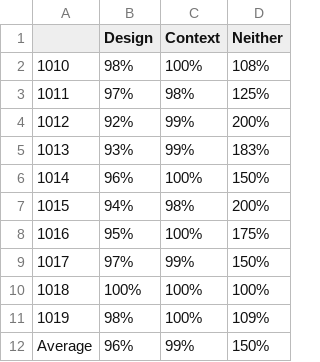
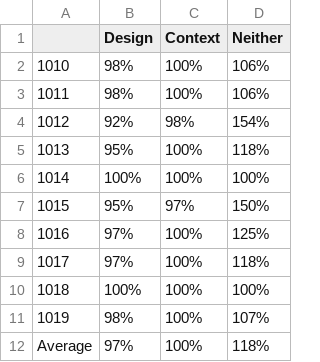
Before and after one commit to Destiny-02/P4P, a CSV file: results/ugrad-009-01/ugrad-009-01-ml-10-20.csv, drawn as a sheet.

```diff
--- a/results/ugrad-009-01/ugrad-009-01-ml-10-20.csv
+++ b/results/ugrad-009-01/ugrad-009-01-ml-10-20.csv
@@ -1,12 +1,12 @@
 ,Design,Context,Neither
-1010,98%,100%,108%
-1011,97%,98%,125%
-1012,92%,99%,200%
-1013,93%,99%,183%
-1014,96%,100%,150%
-1015,94%,98%,200%
-1016,95%,100%,175%
-1017,97%,99%,150%
+1010,98%,100%,106%
+1011,98%,100%,106%
+1012,92%,98%,154%
+1013,95%,100%,118%
+1014,100%,100%,100%
+1015,95%,97%,150%
+1016,97%,100%,125%
+1017,97%,100%,118%
 1018,100%,100%,100%
-1019,98%,100%,109%
-Average,96%,99%,150%
+1019,98%,100%,107%
+Average,97%,100%,118%
```
Also changed, not shown: 19 other files.
